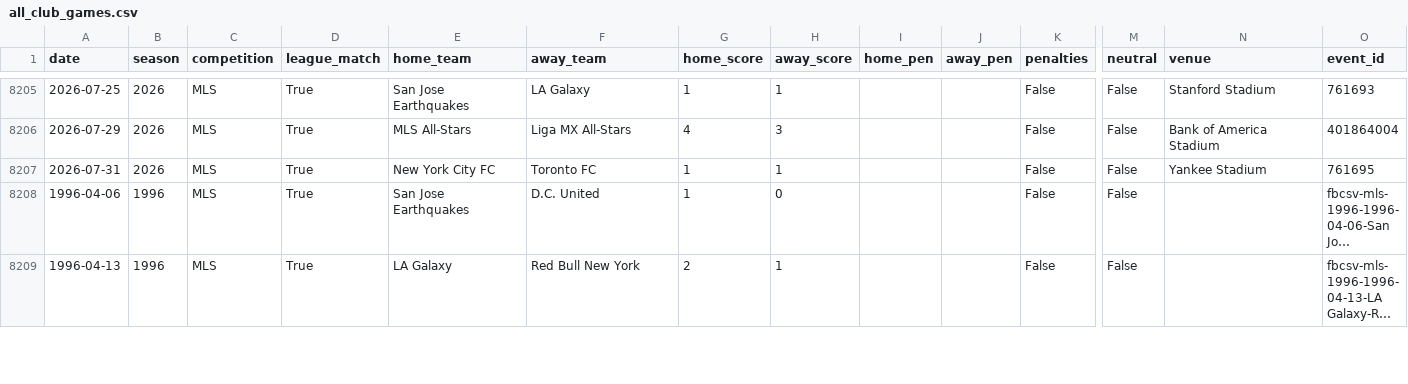
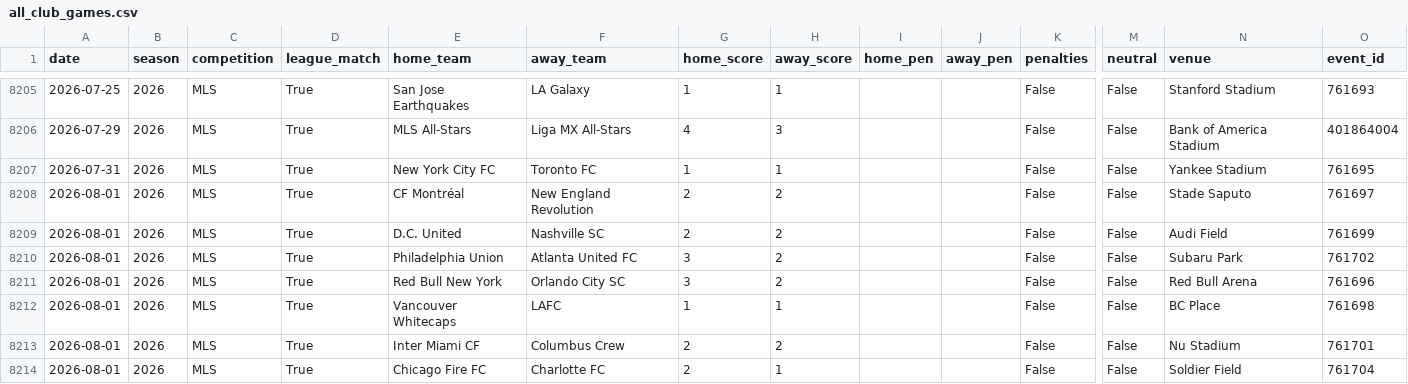
Before and after one commit to fakeronjan/cobi, a CSV file: all_club_games.csv, drawn as a sheet; only a part is shown, gaps mark what is left out; the shorter side is filled out with more unchanged rows; long unchanged cells end in …; rows hold the shown columns only; the diff covers the shown part only; the diff names each change by its address in the sheet, - before the commit and + after, or states it on an @@ line.

```diff
--- a/all_club_games.csv
+++ b/all_club_games.csv
+row 8208: 2026-08-01 | 2026 | MLS | True | CF Montréal | New England Revolution | 2 | 2 |  |  | False | False | Stade Saputo | 761697
+row 8209: 2026-08-01 | 2026 | MLS | True | D.C. United | Nashville SC | 2 | 2 |  |  | False | False | Audi Field | 761699
+row 8210: 2026-08-01 | 2026 | MLS | True | Philadelphia Union | Atlanta United FC | 3 | 2 |  |  | False | False | Subaru Park | 761702
+row 8211: 2026-08-01 | 2026 | MLS | True | Red Bull New York | Orlando City SC | 3 | 2 |  |  | False | False | Red Bull Arena | 761696
+row 8212: 2026-08-01 | 2026 | MLS | True | Vancouver Whitecaps | LAFC | 1 | 1 |  |  | False | False | BC Place | 761698
+row 8213: 2026-08-01 | 2026 | MLS | True | Inter Miami CF | Columbus Crew | 2 | 2 |  |  | False | False | Nu Stadium | 761701
+row 8214: 2026-08-01 | 2026 | MLS | True | Chicago Fire FC | Charlotte FC | 2 | 1 |  |  | False | False | Soldier Field | 761704
```
Also changed, not shown: 7 added rows elsewhere in this file, cobi_standings.csv, 34 other files.
